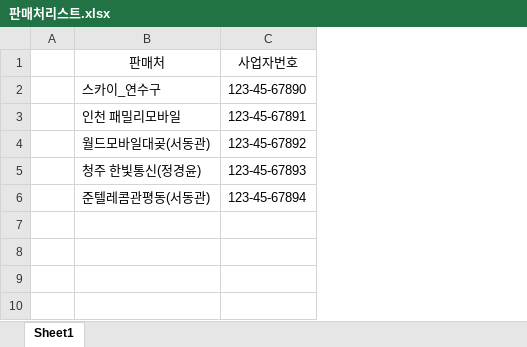
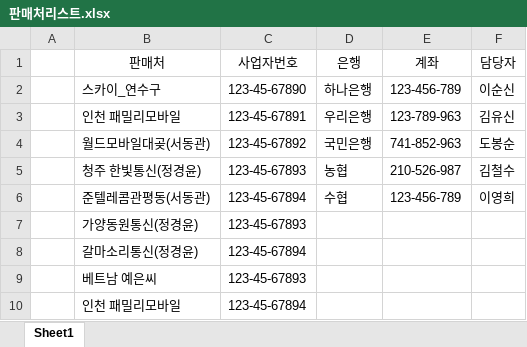
Before and after one commit to seungwoo-woo/creative_networks, an Excel workbook: input/판매처리스트.xlsx, sheet Sheet1, drawn as a sheet; values as stored, in another font and other column widths than the file's, no borders; the diff names each change by its address in the sheet, - before the commit and + after, or states it on an @@ line.

```diff
--- a/input/판매처리스트.xlsx (sheet Sheet1)
+++ b/input/판매처리스트.xlsx (sheet Sheet1)
+column D (은행), rows 2-6: 하나은행 | 우리은행 | 국민은행 | 농협 | 수협
+column E (계좌), rows 2-6: 123-456-789 | 123-789-963 | 741-852-963 | 210-526-987 | 123-456-789
+column F (담당자), rows 2-6: 이순신 | 김유신 | 도봉순 | 김철수 | 이영희
+row 7:  | 가양동원통신(정경윤) | 123-45-67893
+row 8:  | 갈마소리통신(정경윤) | 123-45-67894
+row 9:  | 베트남 예은씨 | 123-45-67893
+row 10:  | 인천 패밀리모바일 | 123-45-67894
```
Also changed, not shown: 4 other files.
